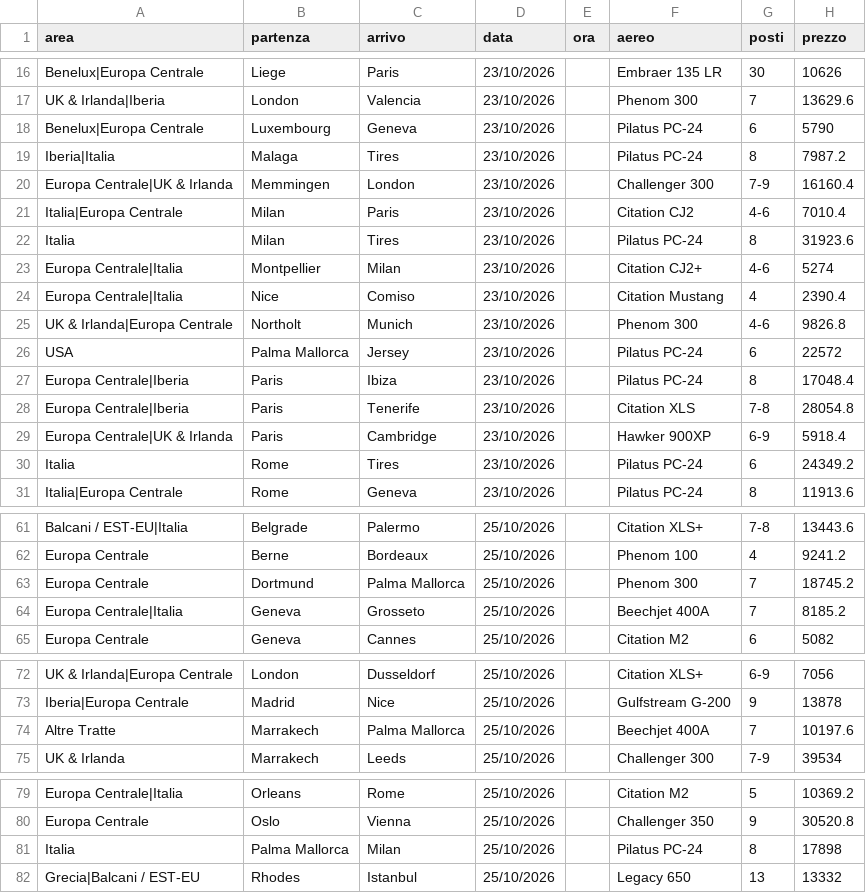
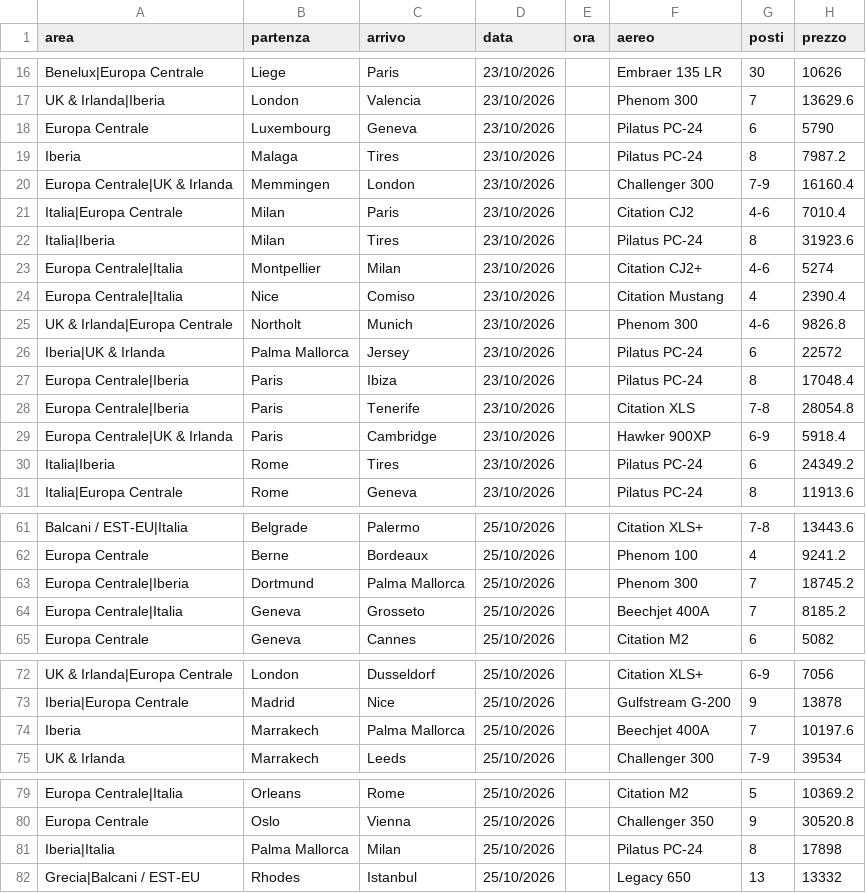
Before and after one commit to Stefano-1898/ypj-emptylegs, a CSV file: data/emptylegs.csv, drawn as a sheet; only a part is shown, gaps mark what is left out.

```diff
--- a/data/emptylegs.csv
+++ b/data/emptylegs.csv
@@ -17,7 +17,7 @@ Benelux|Europa Centrale,Liege,Paris,23/10/2026,,Embraer 135 LR,30,10626
 UK & Irlanda|Iberia,London,Valencia,23/10/2026,,Phenom 300,7,13629.6
-Benelux|Europa Centrale,Luxembourg,Geneva,23/10/2026,,Pilatus PC-24,6,5790
-Iberia|Italia,Malaga,Tires,23/10/2026,,Pilatus PC-24,8,7987.2
+Europa Centrale,Luxembourg,Geneva,23/10/2026,,Pilatus PC-24,6,5790
+Iberia,Malaga,Tires,23/10/2026,,Pilatus PC-24,8,7987.2
 Europa Centrale|UK & Irlanda,Memmingen,London,23/10/2026,,Challenger 300,7-9,16160.4
 Italia|Europa Centrale,Milan,Paris,23/10/2026,,Citation CJ2,4-6,7010.4
-Italia,Milan,Tires,23/10/2026,,Pilatus PC-24,8,31923.6
+Italia|Iberia,Milan,Tires,23/10/2026,,Pilatus PC-24,8,31923.6
 Europa Centrale|Italia,Montpellier,Milan,23/10/2026,,Citation CJ2+,4-6,5274
@@ -25,3 +25,3 @@ Europa Centrale|Italia,Nice,Comiso,23/10/2026,,Citation Mustang,4,2390.4
 UK & Irlanda|Europa Centrale,Northolt,Munich,23/10/2026,,Phenom 300,4-6,9826.8
-USA,Palma Mallorca,Jersey,23/10/2026,,Pilatus PC-24,6,22572
+Iberia|UK & Irlanda,Palma Mallorca,Jersey,23/10/2026,,Pilatus PC-24,6,22572
 Europa Centrale|Iberia,Paris,Ibiza,23/10/2026,,Pilatus PC-24,8,17048.4
@@ -29,3 +29,3 @@ Europa Centrale|Iberia,Paris,Tenerife,23/10/2026,,Citation XLS,7-8,28054.8
 Europa Centrale|UK & Irlanda,Paris,Cambridge,23/10/2026,,Hawker 900XP,6-9,5918.4
-Italia,Rome,Tires,23/10/2026,,Pilatus PC-24,6,24349.2
+Italia|Iberia,Rome,Tires,23/10/2026,,Pilatus PC-24,6,24349.2
 Italia|Europa Centrale,Rome,Geneva,23/10/2026,,Pilatus PC-24,8,11913.6
@@ -62,3 +62,3 @@ Balcani / EST-EU|Italia,Belgrade,Palermo,25/10/2026,,Citation XLS+,7-8,13443.6
 Europa Centrale,Berne,Bordeaux,25/10/2026,,Phenom 100,4,9241.2
-Europa Centrale,Dortmund,Palma Mallorca,25/10/2026,,Phenom 300,7,18745.2
+Europa Centrale|Iberia,Dortmund,Palma Mallorca,25/10/2026,,Phenom 300,7,18745.2
 Europa Centrale|Italia,Geneva,Grosseto,25/10/2026,,Beechjet 400A,7,8185.2
@@ -73,3 +73,3 @@ UK & Irlanda|Europa Centrale,London,Dusseldorf,25/10/2026,,Citation XLS+,6-9,705
 Iberia|Europa Centrale,Madrid,Nice,25/10/2026,,Gulfstream G-200,9,13878
-Altre Tratte,Marrakech,Palma Mallorca,25/10/2026,,Beechjet 400A,7,10197.6
+Iberia,Marrakech,Palma Mallorca,25/10/2026,,Beechjet 400A,7,10197.6
 UK & Irlanda,Marrakech,Leeds,25/10/2026,,Challenger 300,7-9,39534
@@ -80,3 +80,3 @@ Europa Centrale|Italia,Orleans,Rome,25/10/2026,,Citation M2,5,10369.2
 Europa Centrale,Oslo,Vienna,25/10/2026,,Challenger 350,9,30520.8
-Italia,Palma Mallorca,Milan,25/10/2026,,Pilatus PC-24,8,17898
+Iberia|Italia,Palma Mallorca,Milan,25/10/2026,,Pilatus PC-24,8,17898
 Grecia|Balcani / EST-EU,Rhodes,Istanbul,25/10/2026,,Legacy 650,13,13332
```
Also changed, not shown: 2 other files.
